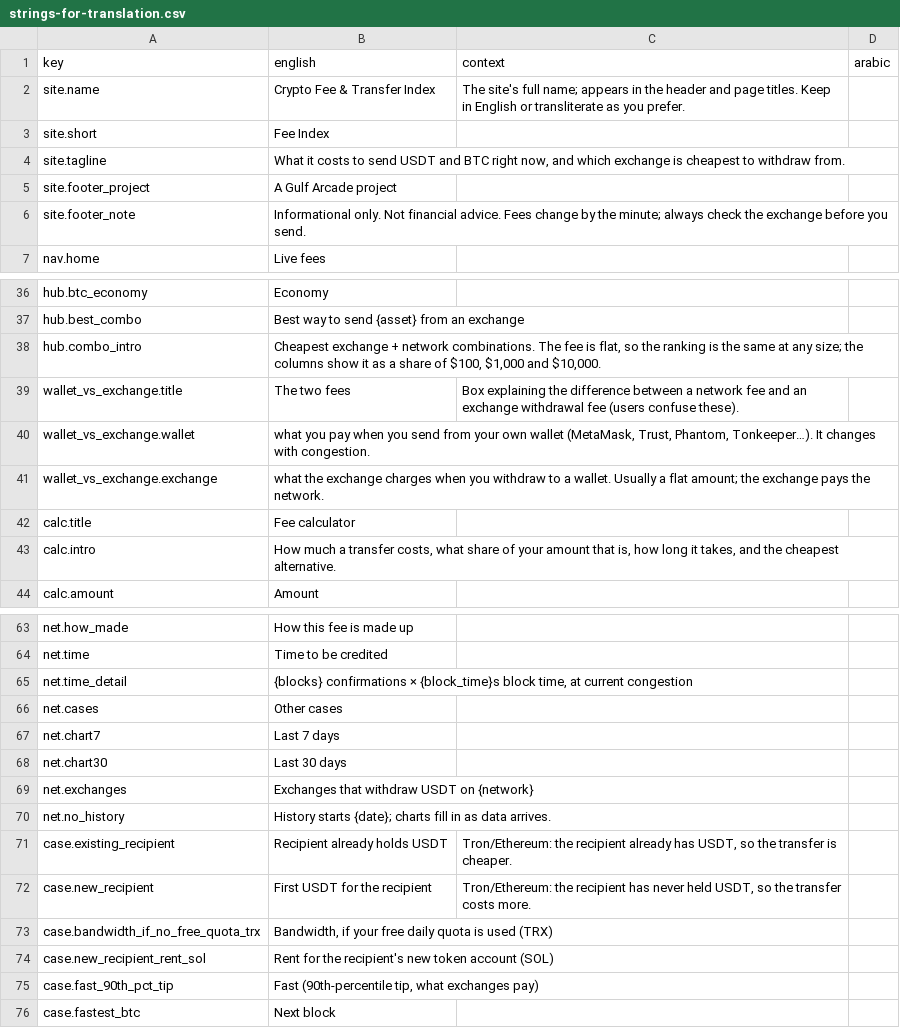
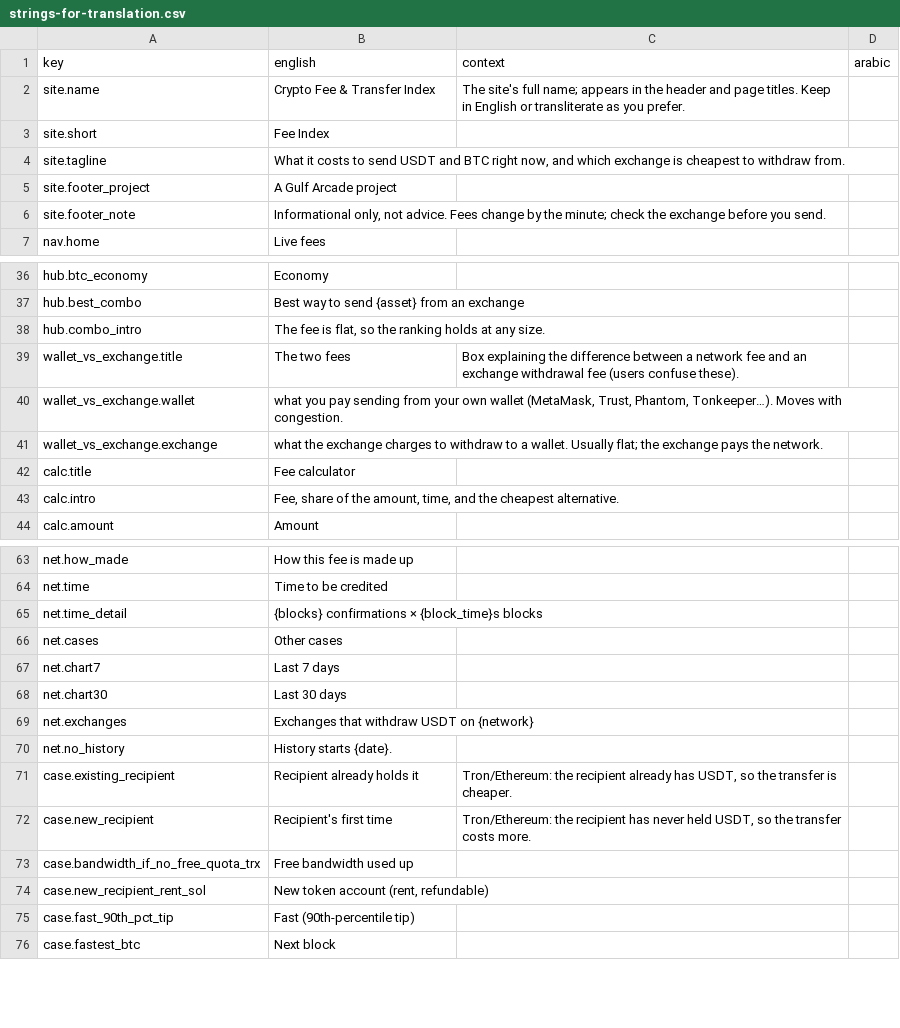
Before and after one commit to maresfield-cmyk/gcrypto, a CSV file: docs/strings-for-translation.csv, drawn as a sheet; only a part is shown, gaps mark what is left out; the diff covers the shown part only.

```diff
--- a/docs/strings-for-translation.csv
+++ b/docs/strings-for-translation.csv
@@ -5,3 +5,3 @@ key,english,context,arabic
 "site.footer_project","A Gulf Arcade project","",""
-"site.footer_note","Informational only. Not financial advice. Fees change by the minute; always check the exchange before you send.","",""
+"site.footer_note","Informational only, not advice. Fees change by the minute; check the exchange before you send.","",""
 "nav.home","Live fees","",""
@@ -37,8 +37,8 @@ key,english,context,arabic
 "hub.best_combo","Best way to send {asset} from an exchange","",""
-"hub.combo_intro","Cheapest exchange + network combinations. The fee is flat, so the ranking is the same at any size; the columns show it as a share of $100, $1,000 and $10,000.","",""
+"hub.combo_intro","The fee is flat, so the ranking holds at any size.","",""
 "wallet_vs_exchange.title","The two fees","Box explaining the difference between a network fee and an exchange withdrawal fee (users confuse these).",""
-"wallet_vs_exchange.wallet","what you pay when you send from your own wallet (MetaMask, Trust, Phantom, Tonkeeper…). It changes with congestion.","",""
-"wallet_vs_exchange.exchange","what the exchange charges when you withdraw to a wallet. Usually a flat amount; the exchange pays the network.","",""
+"wallet_vs_exchange.wallet","what you pay sending from your own wallet (MetaMask, Trust, Phantom, Tonkeeper…). Moves with congestion.","",""
+"wallet_vs_exchange.exchange","what the exchange charges to withdraw to a wallet. Usually flat; the exchange pays the network.","",""
 "calc.title","Fee calculator","",""
-"calc.intro","How much a transfer costs, what share of your amount that is, how long it takes, and the cheapest alternative.","",""
+"calc.intro","Fee, share of the amount, time, and the cheapest alternative.","",""
 "calc.amount","Amount","",""
@@ -64,3 +64,3 @@ key,english,context,arabic
 "net.time","Time to be credited","",""
-"net.time_detail","{blocks} confirmations × {block_time}s block time, at current congestion","",""
+"net.time_detail","{blocks} confirmations × {block_time}s blocks","",""
 "net.cases","Other cases","",""
@@ -69,8 +69,8 @@ key,english,context,arabic
 "net.exchanges","Exchanges that withdraw USDT on {network}","",""
-"net.no_history","History starts {date}; charts fill in as data arrives.","",""
-"case.existing_recipient","Recipient already holds USDT","Tron/Ethereum: the recipient already has USDT, so the transfer is cheaper.",""
-"case.new_recipient","First USDT for the recipient","Tron/Ethereum: the recipient has never held USDT, so the transfer costs more.",""
-"case.bandwidth_if_no_free_quota_trx","Bandwidth, if your free daily quota is used (TRX)","",""
-"case.new_recipient_rent_sol","Rent for the recipient's new token account (SOL)","",""
-"case.fast_90th_pct_tip","Fast (90th-percentile tip, what exchanges pay)","",""
+"net.no_history","History starts {date}.","",""
+"case.existing_recipient","Recipient already holds it","Tron/Ethereum: the recipient already has USDT, so the transfer is cheaper.",""
+"case.new_recipient","Recipient's first time","Tron/Ethereum: the recipient has never held USDT, so the transfer costs more.",""
+"case.bandwidth_if_no_free_quota_trx","Free bandwidth used up","",""
+"case.new_recipient_rent_sol","New token account (rent, refundable)","",""
+"case.fast_90th_pct_tip","Fast (90th-percentile tip)","",""
 "case.fastest_btc","Next block","",""
```
Also changed, not shown: 7 edited cells elsewhere in this file, 4 other files.
